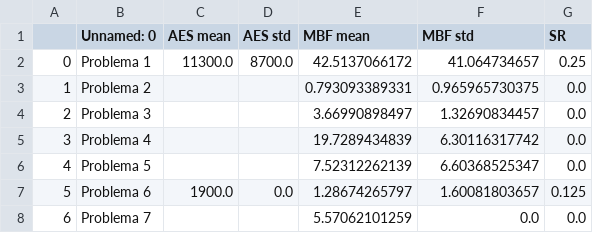
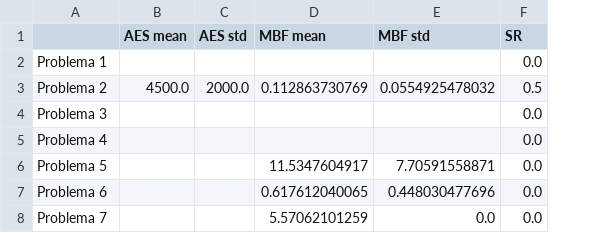
Before and after one commit to amanas/ce, a CSV file: p3/data/TOURNAMENT_SIZE_5.csv, drawn as a sheet; removed rows and columns are numbered as before the commit, all else as after; the diff names each change by its address in the sheet, - before the commit and + after, or states it on an @@ line.

```diff
--- a/p3/data/TOURNAMENT_SIZE_5.csv
+++ b/p3/data/TOURNAMENT_SIZE_5.csv
-column A, rows 2-8: 0 | 1 | 2 | 3 | 4 | 5 | 6
-A1: Unnamed: 0
+A1: (empty)
-B2 (AES mean): 11300.0
+B2 (AES mean): (empty)
-C2 (AES std): 8700.0
+C2 (AES std): (empty)
-D2 (MBF mean): 42.5137066172
+D2 (MBF mean): (empty)
-E2 (MBF std): 41.064734657
+E2 (MBF std): (empty)
-F2 (SR): 0.25
+F2 (SR): 0.0
-B3 (AES mean): (empty)
+B3 (AES mean): 4500.0
-C3 (AES std): (empty)
+C3 (AES std): 2000.0
-D3 (MBF mean): 0.793093389331
+D3 (MBF mean): 0.112863730769
-E3 (MBF std): 0.965965730375
+E3 (MBF std): 0.0554925478032
-F3 (SR): 0.0
+F3 (SR): 0.5
-D4 (MBF mean): 3.66990898497
+D4 (MBF mean): (empty)
-E4 (MBF std): 1.32690834457
+E4 (MBF std): (empty)
-D5 (MBF mean): 19.7289434839
+D5 (MBF mean): (empty)
-E5 (MBF std): 6.30116317742
+E5 (MBF std): (empty)
-D6 (MBF mean): 7.52312262139
+D6 (MBF mean): 11.5347604917
-E6 (MBF std): 6.60368525347
+E6 (MBF std): 7.70591558871
-B7 (AES mean): 1900.0
+B7 (AES mean): (empty)
-C7 (AES std): 0.0
+C7 (AES std): (empty)
-D7 (MBF mean): 1.28674265797
+D7 (MBF mean): 0.617612040065
-E7 (MBF std): 1.60081803657
+E7 (MBF std): 0.448030477696
-F7 (SR): 0.125
+F7 (SR): 0.0
```
Also changed, not shown: p3/data/CROSSOVER_PROBABILITY_0_25.csv, p3/data/ELITE_SIZE_5.csv, 20 other files.
